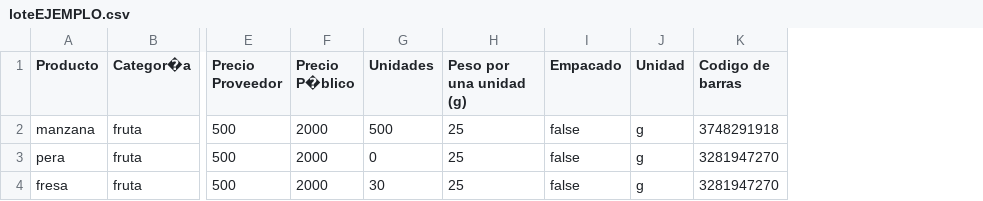
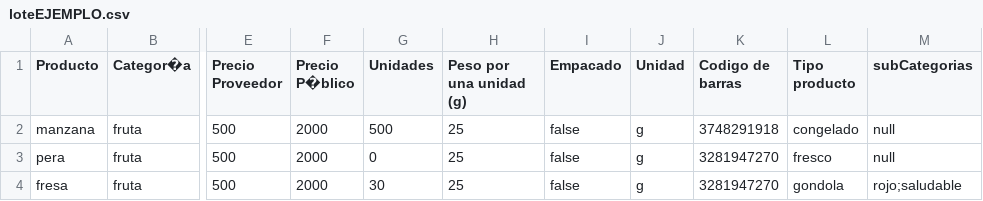
Before and after one commit to jjosorioc/Proyecto-DPOO, a CSV file: inbox/loteEJEMPLO.csv, drawn as a sheet; only a part is shown, gaps mark what is left out; the diff names each change by its address in the sheet, - before the commit and + after, or states it on an @@ line.

```diff
--- a/inbox/loteEJEMPLO.csv
+++ b/inbox/loteEJEMPLO.csv
+column L (Tipo producto), rows 2-4: congelado | fresco | gondola
+column M (subCategorias), rows 2-4: null | null | rojo;saludable
```
Also changed, not shown: inbox/loteEJEMPLO copy.csv, 3 other files.
